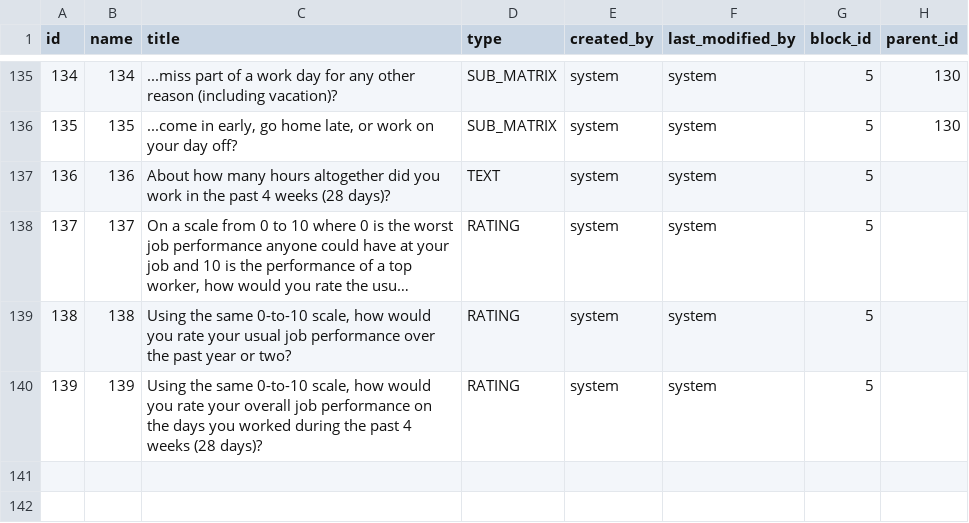
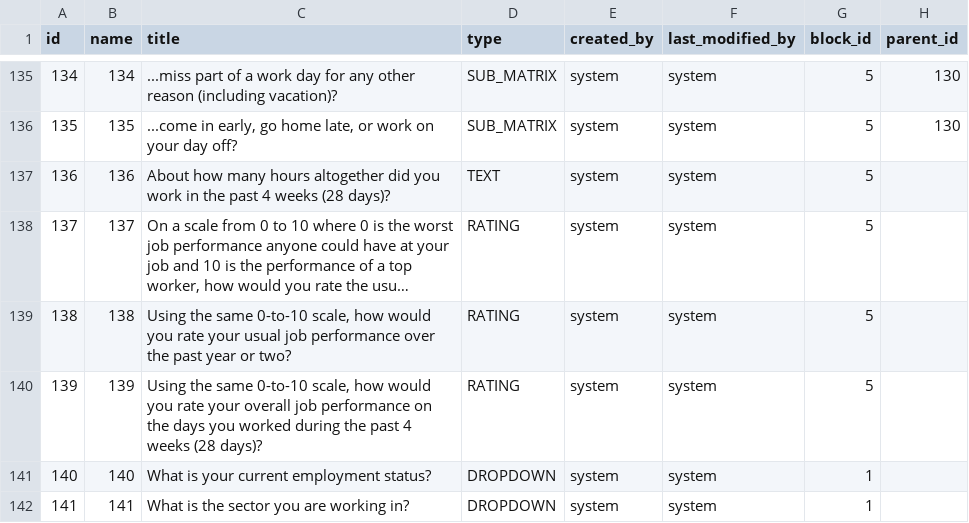
Before and after one commit to yetsen/mental-health-app, a CSV file: src/main/resources/config/liquibase/data/question.csv, drawn as a sheet; only a part is shown, gaps mark what is left out; long unchanged cells end in ….

```diff
--- a/src/main/resources/config/liquibase/data/question.csv
+++ b/src/main/resources/config/liquibase/data/question.csv
@@ -140 +140,3 @@ id;name;title;type;created_by;last_modified_by;block_id;parent_id
 139;139;Using the same 0-to-10 scale, how would you rate your overall job performance on the days you worked during the past 4 weeks (28 days)?;RATING;system;system;5;
+140;140;What is your current employment status?;DROPDOWN;system;system;1;
+141;141;What is the sector you are working in?;DROPDOWN;system;system;1;
```
Also changed, not shown: src/main/resources/config/liquibase/data/choice.csv, src/main/resources/config/liquibase/data/question_choices.csv.
